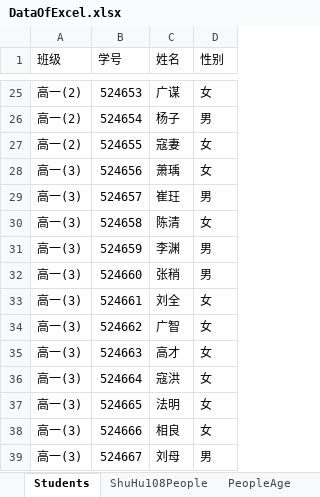
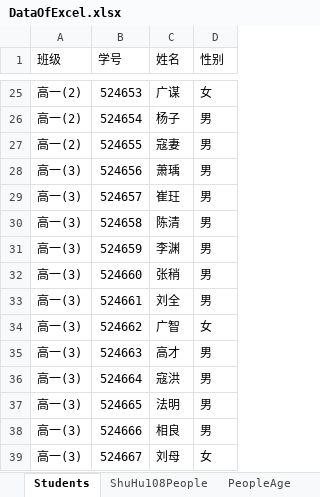
Before and after one commit to SteveLyu07/DA202010, an Excel workbook: poc_pandas/data/DataOfExcel.xlsx, sheet Students, drawn as a sheet; only a part is shown, gaps mark what is left out; values as stored, in another font and other column widths than the file's, no borders; the diff covers the shown part only; the diff names each change by its address in the sheet, - before the commit and + after, or states it on an @@ line.

```diff
--- a/poc_pandas/data/DataOfExcel.xlsx (sheet Students)
+++ b/poc_pandas/data/DataOfExcel.xlsx (sheet Students)
-D27:D28 (性别): 女
+D27:D28 (性别): 男
-D30 (性别): 女
+D30 (性别): 男
-D33 (性别): 女
+D33 (性别): 男
-D35:D38 (性别): 女
+D35:D38 (性别): 男
-D39 (性别): 男
+D39 (性别): 女
```
Also changed, not shown: 12 edited cells elsewhere in this sheet, sheet PeopleAge, charts or pictures, 7 other files.
